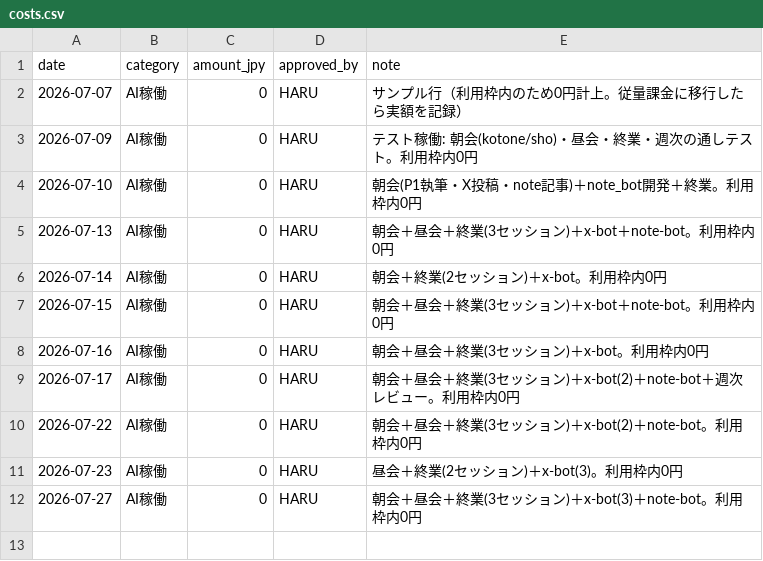
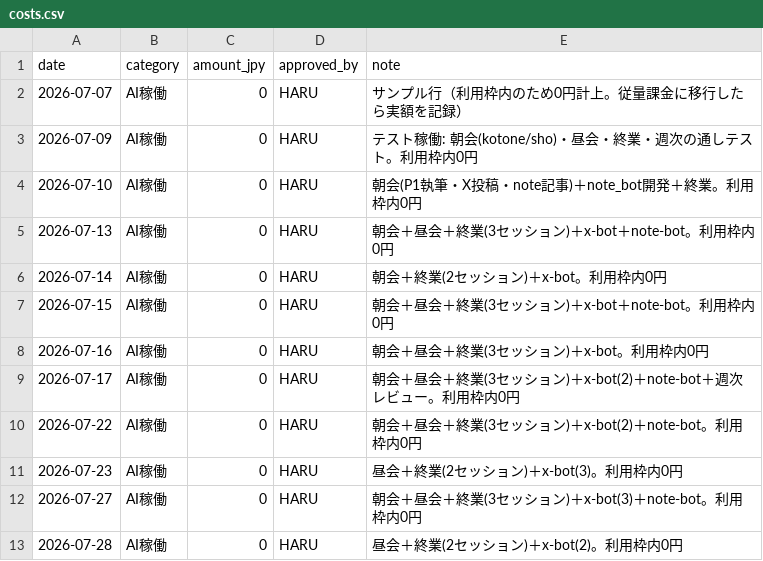
Before and after one commit to hmatsuoka-glitch/my-virtual-team-agents, a CSV file: pilot-company/ledger/costs.csv, drawn as a sheet.

```diff
--- a/pilot-company/ledger/costs.csv
+++ b/pilot-company/ledger/costs.csv
@@ -12 +12,2 @@ date,category,amount_jpy,approved_by,note
 2026-07-27,AI稼働,0,HARU,朝会＋昼会＋終業(3セッション)＋x-bot(3)＋note-bot。利用枠内0円
+2026-07-28,AI稼働,0,HARU,昼会＋終業(2セッション)＋x-bot(2)。利用枠内0円
```
Also changed, not shown: 2 other files.
